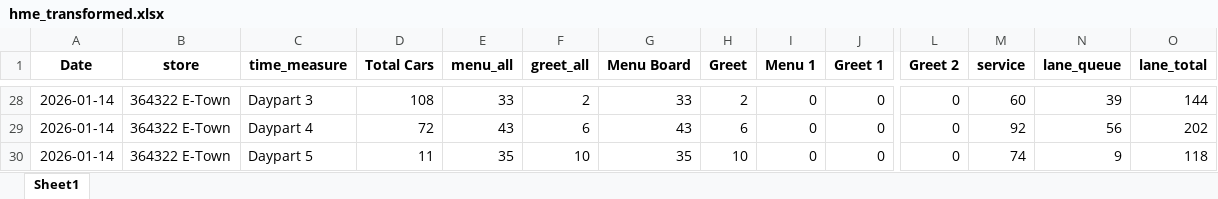
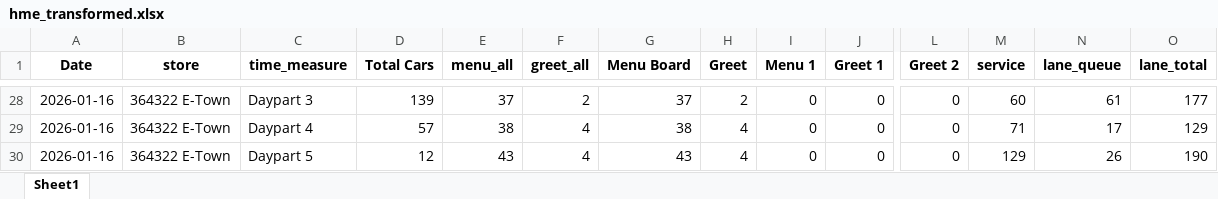
Before and after one commit to samargunners/Dunkin-sales-summary, an Excel workbook: data/hme/transformed/hme_transformed.xlsx, sheet Sheet1, drawn as a sheet; only a part is shown, gaps mark what is left out; values as stored, in another font and other column widths than the file's, no borders; removed rows and columns are numbered as before the commit, all else as after; rows hold the shown columns only; the diff covers the shown part only; the diff names each change by its address in the sheet, - before the commit and + after, or states it on an @@ line.

```diff
--- a/data/hme/transformed/hme_transformed.xlsx (sheet Sheet1)
+++ b/data/hme/transformed/hme_transformed.xlsx (sheet Sheet1)
-A28 (Date): 2026-01-14
+A28 (Date): 2026-01-16
-D28 (Total Cars): 108
+D28 (Total Cars): 139
-E28 (menu_all): 33
+E28 (menu_all): 37
-G28 (Menu Board): 33
+G28 (Menu Board): 37
-N28 (lane_queue): 39
+N28 (lane_queue): 61
-O28 (lane_total): 144
+O28 (lane_total): 177
+row 29: 2026-01-16 | 364322 E-Town | Daypart 4 | 57 | 38 | 4 | 38 | 4 | 0 | 0 | 0 | 71 | 17 | 129
-A30 (Date): 2026-01-14
+A30 (Date): 2026-01-16
-C30 (time_measure): Daypart 4
+C30 (time_measure): Daypart 5
-D30 (Total Cars): 72
+D30 (Total Cars): 12
-F30 (greet_all): 6
+F30 (greet_all): 4
-H30 (Greet): 6
+H30 (Greet): 4
-M30 (service): 92
+M30 (service): 129
-N30 (lane_queue): 56
+N30 (lane_queue): 26
-O30 (lane_total): 202
+O30 (lane_total): 190
-row 30: 2026-01-14 | 364322 E-Town | Daypart 5 | 11 | 35 | 10 | 35 | 10 | 0 | 0 | 0 | 74 | 9 | 118
```
Also changed, not shown: 18 added rows, 18 removed rows and 57 edited cells elsewhere in this sheet, data/hme/raw/hme_report.xlsx.
